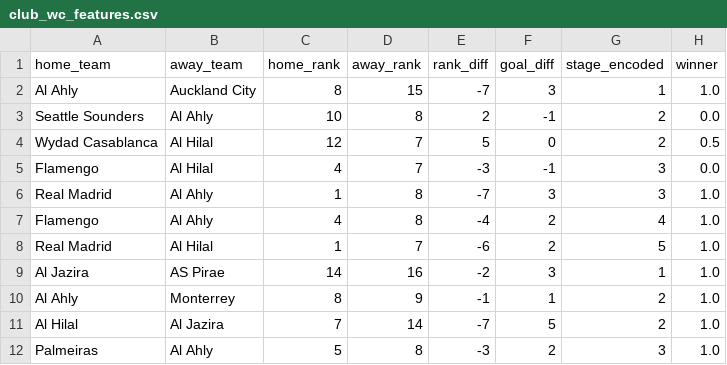
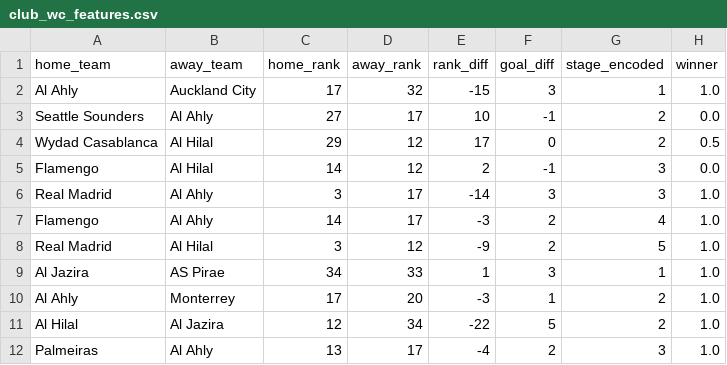
Before and after one commit to Danieltruji/World-Cup-2026-Predictor, a CSV file: backend/data/club_wc_features.csv, drawn as a sheet; only a part is shown; the diff covers the shown part only.

```diff
--- a/backend/data/club_wc_features.csv
+++ b/backend/data/club_wc_features.csv
@@ -1,12 +1,12 @@
 home_team,away_team,home_rank,away_rank,rank_diff,goal_diff,stage_encoded,winner
-Al Ahly,Auckland City,8,15,-7,3,1,1.0
-Seattle Sounders,Al Ahly,10,8,2,-1,2,0.0
-Wydad Casablanca,Al Hilal,12,7,5,0,2,0.5
-Flamengo,Al Hilal,4,7,-3,-1,3,0.0
-Real Madrid,Al Ahly,1,8,-7,3,3,1.0
-Flamengo,Al Ahly,4,8,-4,2,4,1.0
-Real Madrid,Al Hilal,1,7,-6,2,5,1.0
-Al Jazira,AS Pirae,14,16,-2,3,1,1.0
-Al Ahly,Monterrey,8,9,-1,1,2,1.0
-Al Hilal,Al Jazira,7,14,-7,5,2,1.0
-Palmeiras,Al Ahly,5,8,-3,2,3,1.0
+Al Ahly,Auckland City,17,32,-15,3,1,1.0
+Seattle Sounders,Al Ahly,27,17,10,-1,2,0.0
+Wydad Casablanca,Al Hilal,29,12,17,0,2,0.5
+Flamengo,Al Hilal,14,12,2,-1,3,0.0
+Real Madrid,Al Ahly,3,17,-14,3,3,1.0
+Flamengo,Al Ahly,14,17,-3,2,4,1.0
+Real Madrid,Al Hilal,3,12,-9,2,5,1.0
+Al Jazira,AS Pirae,34,33,1,3,1,1.0
+Al Ahly,Monterrey,17,20,-3,1,2,1.0
+Al Hilal,Al Jazira,12,34,-22,5,2,1.0
+Palmeiras,Al Ahly,13,17,-4,2,3,1.0
```
Also changed, not shown: 47 edited cells elsewhere in this file, backend/data/fifa_ranks.csv, 7 other files.
